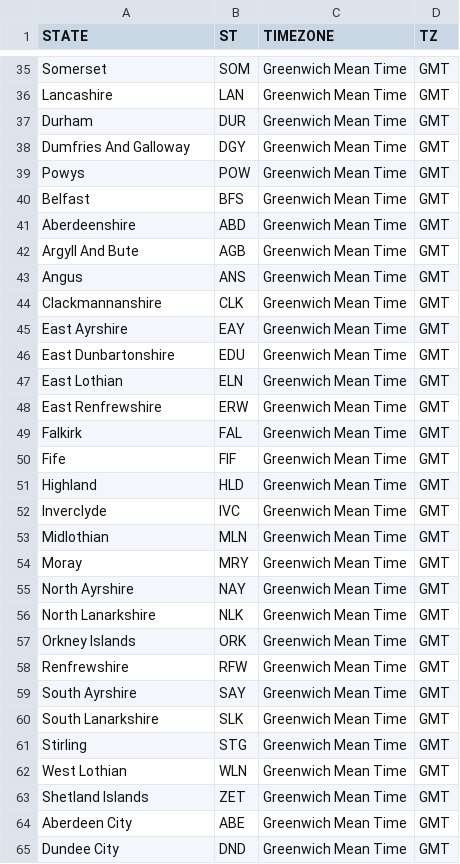
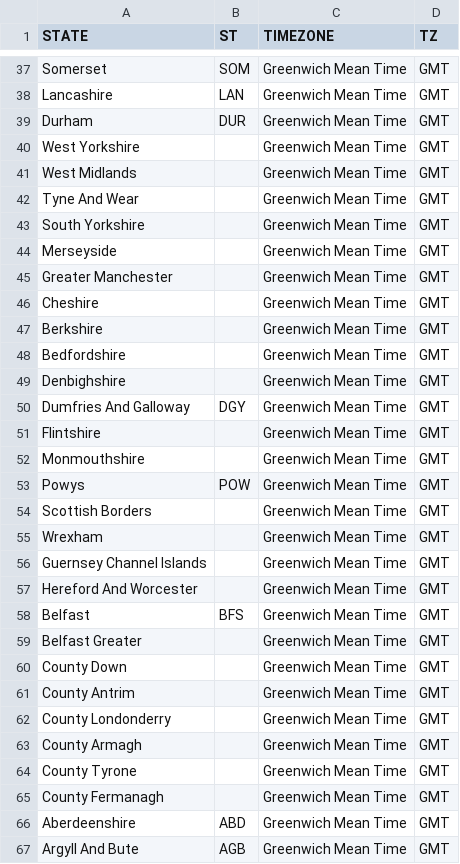
Before and after one commit to science-automation/synthea-international, a CSV file: gb/src/main/resources/geography/timezones.csv, drawn as a sheet; only a part is shown, gaps mark what is left out; the shorter side is filled out with more unchanged rows; the diff covers the shown part only.

Commit message:
generated from automation [skip ci]

```diff
--- a/gb/src/main/resources/geography/timezones.csv
+++ b/gb/src/main/resources/geography/timezones.csv
@@ -37,5 +39,28 @@ Lancashire,LAN,Greenwich Mean Time,GMT
 Durham,DUR,Greenwich Mean Time,GMT
+West Yorkshire,,Greenwich Mean Time,GMT
+West Midlands,,Greenwich Mean Time,GMT
+Tyne And Wear,,Greenwich Mean Time,GMT
+South Yorkshire,,Greenwich Mean Time,GMT
+Merseyside,,Greenwich Mean Time,GMT
+Greater Manchester,,Greenwich Mean Time,GMT
+Cheshire,,Greenwich Mean Time,GMT
+Berkshire,,Greenwich Mean Time,GMT
+Bedfordshire,,Greenwich Mean Time,GMT
+Denbighshire,,Greenwich Mean Time,GMT
 Dumfries And Galloway,DGY,Greenwich Mean Time,GMT
+Flintshire,,Greenwich Mean Time,GMT
+Monmouthshire,,Greenwich Mean Time,GMT
 Powys,POW,Greenwich Mean Time,GMT
+Scottish Borders,,Greenwich Mean Time,GMT
+Wrexham,,Greenwich Mean Time,GMT
+Guernsey Channel Islands,,Greenwich Mean Time,GMT
+Hereford And Worcester,,Greenwich Mean Time,GMT
 Belfast,BFS,Greenwich Mean Time,GMT
+Belfast Greater,,Greenwich Mean Time,GMT
+County Down,,Greenwich Mean Time,GMT
+County Antrim,,Greenwich Mean Time,GMT
+County Londonderry,,Greenwich Mean Time,GMT
+County Armagh,,Greenwich Mean Time,GMT
+County Tyrone,,Greenwich Mean Time,GMT
+County Fermanagh,,Greenwich Mean Time,GMT
 Aberdeenshire,ABD,Greenwich Mean Time,GMT
```
Also changed, not shown: 25 added rows elsewhere in this file.
